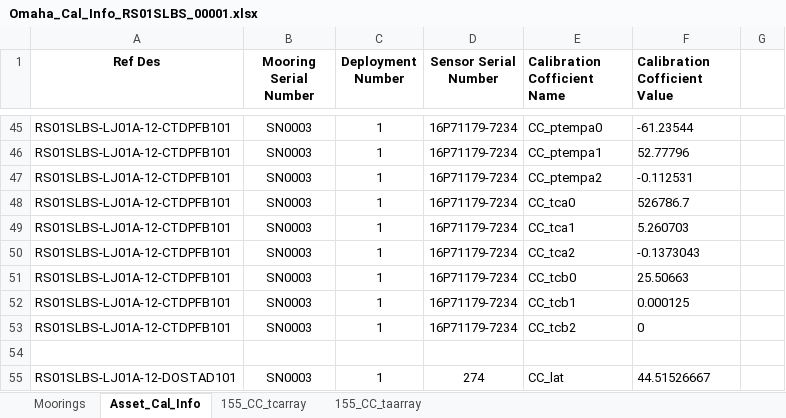
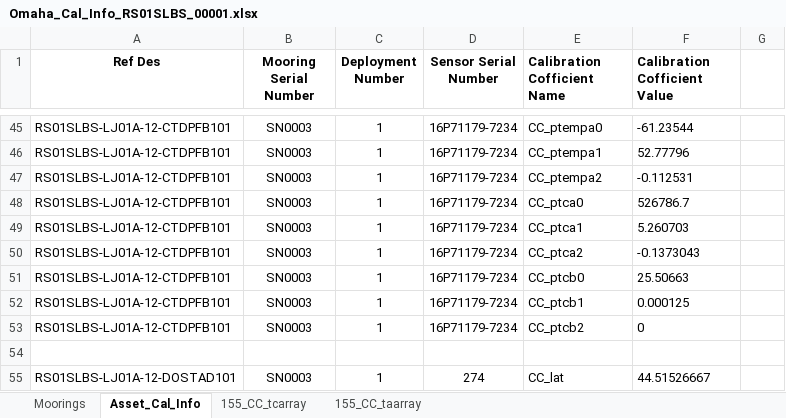
Before and after one commit to oceanobservatories/ingestion-csvs, an Excel workbook: RS01SLBS/Omaha_Cal_Info_RS01SLBS_00001.xlsx, sheet Asset_Cal_Info, drawn as a sheet; only a part is shown, gaps mark what is left out; values as stored, in another font and other column widths than the file's, no borders; charts and pictures not drawn; the diff names each change by its address in the sheet, - before the commit and + after, or states it on an @@ line.

```diff
--- a/RS01SLBS/Omaha_Cal_Info_RS01SLBS_00001.xlsx (sheet Asset_Cal_Info)
+++ b/RS01SLBS/Omaha_Cal_Info_RS01SLBS_00001.xlsx (sheet Asset_Cal_Info)
-E48 (Calibration Cofficient Name): CC_tca0
+E48 (Calibration Cofficient Name): CC_ptca0
-E49 (Calibration Cofficient Name): CC_tca1
+E49 (Calibration Cofficient Name): CC_ptca1
-E50 (Calibration Cofficient Name): CC_tca2
+E50 (Calibration Cofficient Name): CC_ptca2
-E51 (Calibration Cofficient Name): CC_tcb0
+E51 (Calibration Cofficient Name): CC_ptcb0
-E52 (Calibration Cofficient Name): CC_tcb1
+E52 (Calibration Cofficient Name): CC_ptcb1
-E53 (Calibration Cofficient Name): CC_tcb2
+E53 (Calibration Cofficient Name): CC_ptcb2
```
Also changed, not shown: CE02SHBP/Omaha_Cal_Info_CE02SHBP_00001.xlsx, RS01SLBS/Omaha_Cal_Info_RS01SLBS_00003.xlsx, 14 other files.
